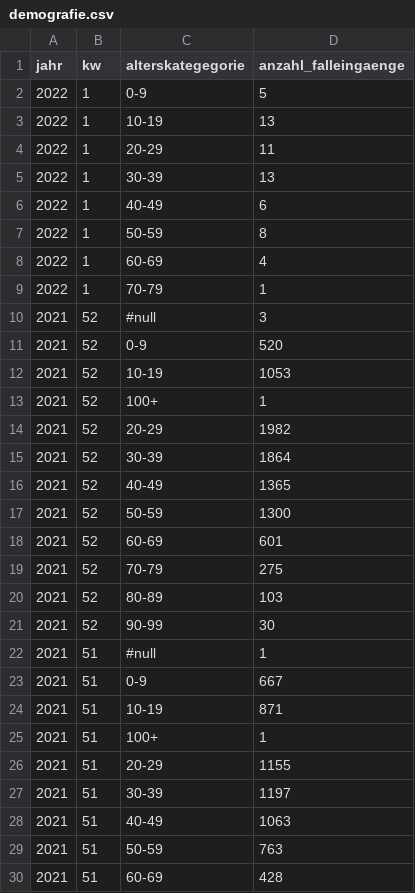
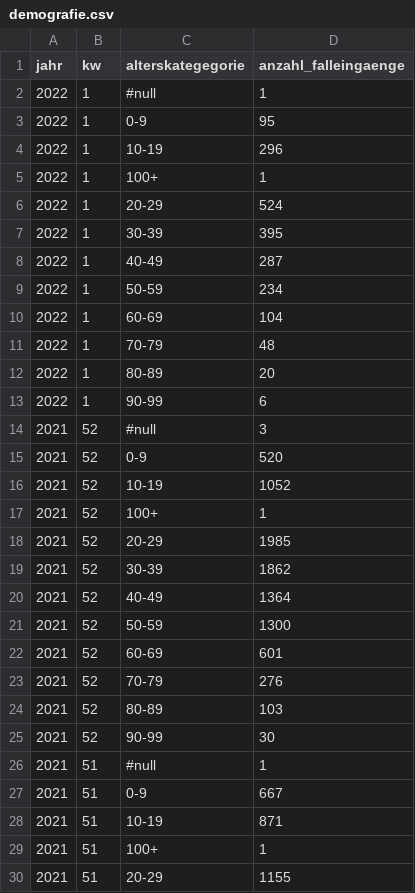
Before and after one commit to openDataBE/covid19Data, a CSV file: demografie.csv, drawn as a sheet; only a part is shown; the shorter side is filled out with more unchanged rows.

Commit message:
Automatic commit of demografie.csv

```diff
--- a/demografie.csv
+++ b/demografie.csv
@@ -1,20 +1,24 @@
 "jahr","kw","alterskategegorie","anzahl_falleingaenge"
-"2022","1","0-9","5"
-"2022","1","10-19","13"
-"2022","1","20-29","11"
-"2022","1","30-39","13"
-"2022","1","40-49","6"
-"2022","1","50-59","8"
-"2022","1","60-69","4"
-"2022","1","70-79","1"
+"2022","1","#null","1"
+"2022","1","0-9","95"
+"2022","1","10-19","296"
+"2022","1","100+","1"
+"2022","1","20-29","524"
+"2022","1","30-39","395"
+"2022","1","40-49","287"
+"2022","1","50-59","234"
+"2022","1","60-69","104"
+"2022","1","70-79","48"
+"2022","1","80-89","20"
+"2022","1","90-99","6"
 "2021","52","#null","3"
 "2021","52","0-9","520"
-"2021","52","10-19","1053"
+"2021","52","10-19","1052"
 "2021","52","100+","1"
-"2021","52","20-29","1982"
-"2021","52","30-39","1864"
-"2021","52","40-49","1365"
+"2021","52","20-29","1985"
+"2021","52","30-39","1862"
+"2021","52","40-49","1364"
 "2021","52","50-59","1300"
 "2021","52","60-69","601"
-"2021","52","70-79","275"
+"2021","52","70-79","276"
 "2021","52","80-89","103"
```
